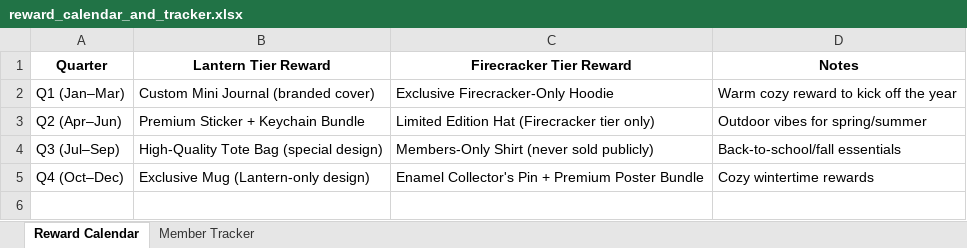
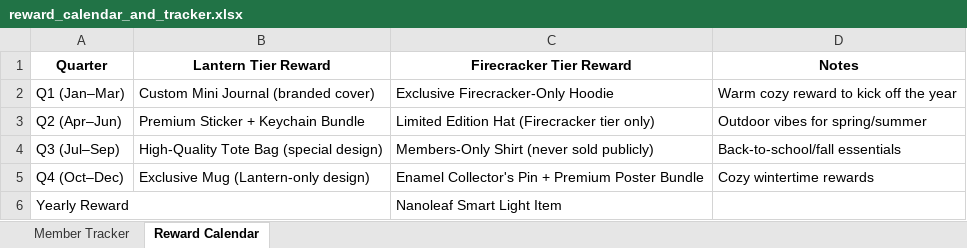
Before and after one commit to aazuercher/zlightstudio, an Excel workbook: membership/reward_calendar_and_tracker.xlsx, sheet Reward Calendar, drawn as a sheet; values as stored, in another font and other column widths than the file's, no borders; the diff names each change by its address in the sheet, - before the commit and + after, or states it on an @@ line.

Commit message:
update reward tracker

```diff
--- a/membership/reward_calendar_and_tracker.xlsx (sheet Reward Calendar)
+++ b/membership/reward_calendar_and_tracker.xlsx (sheet Reward Calendar)
@@ sheet tab order changed: Member Tracker | Reward Calendar @@
+row 6: Yearly Reward |  | Nanoleaf Smart Light Item
```
